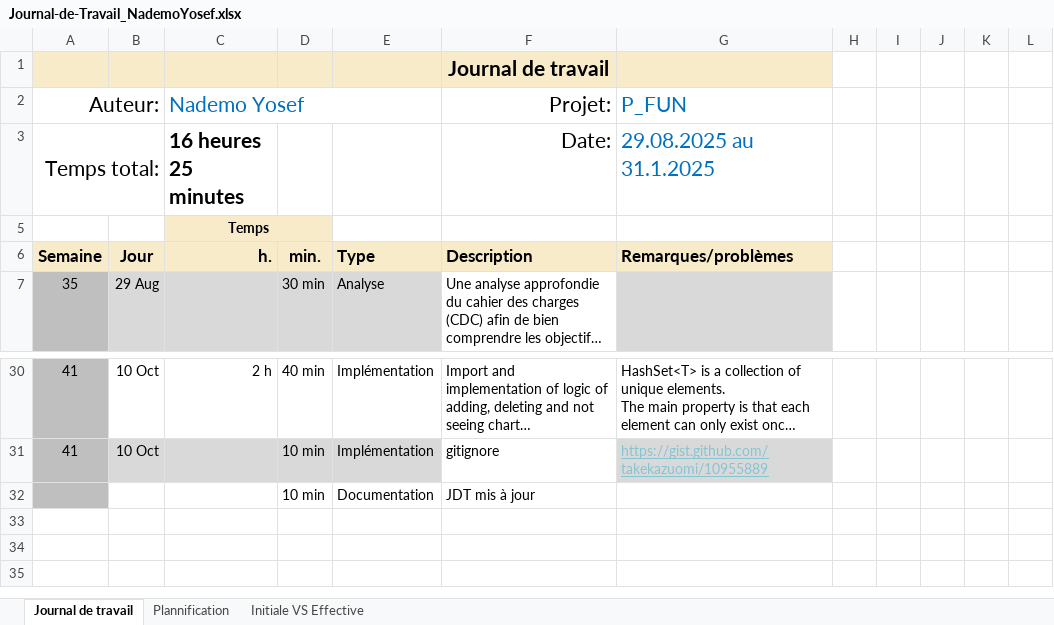
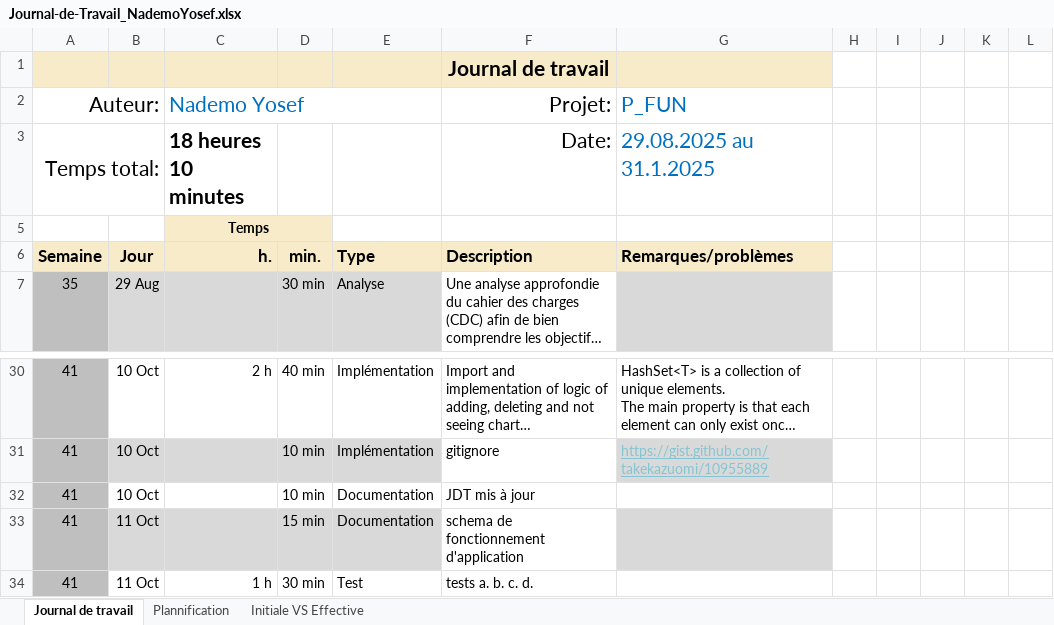
Before and after one commit to Josefnademo/Plot_those_lines, an Excel workbook: doc/Journal-de-Travail_NademoYosef.xlsx, sheet Journal de travail, drawn as a sheet; only a part is shown, gaps mark what is left out; long unchanged cells end in …; values as stored, in another font and other column widths than the file's, no borders; conditional formats and table styles not drawn; the diff names each change by its address in the sheet, - before the commit and + after, or states it on an @@ line.

Commit message:
unit tests a,b,c,d

```diff
--- a/doc/Journal-de-Travail_NademoYosef.xlsx (sheet Journal de travail)
+++ b/doc/Journal-de-Travail_NademoYosef.xlsx (sheet Journal de travail)
-C3 (Nademo Yosef): 16 heures 25 minutes
+C3 (Nademo Yosef): 18 heures 10 minutes
-A32 (Auteur:): (empty)
+A32 (Auteur:): 41
-B32: (empty)
+B32: 10 Oct
+row 33: 41 | 11 Oct |  | 15 min | Documentation | schema de fonctionnement d'application
+row 34: 41 | 11 Oct | 1 h | 30 min | Test | tests a. b. c. d.
```
Also changed, not shown: sheet Plannification, hidden cells, charts or pictures, 1 other file.
